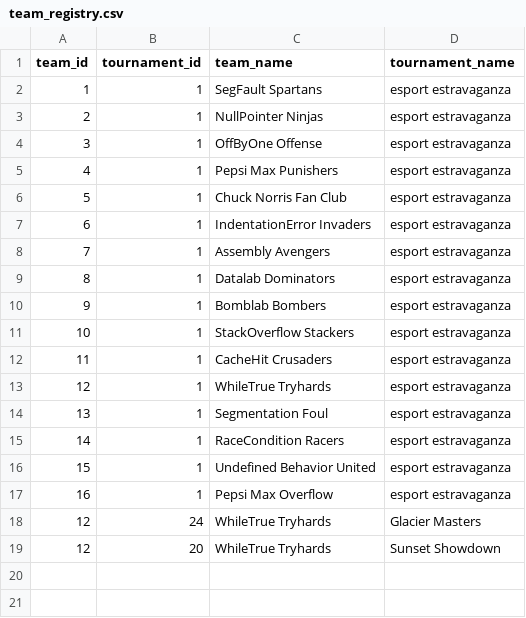
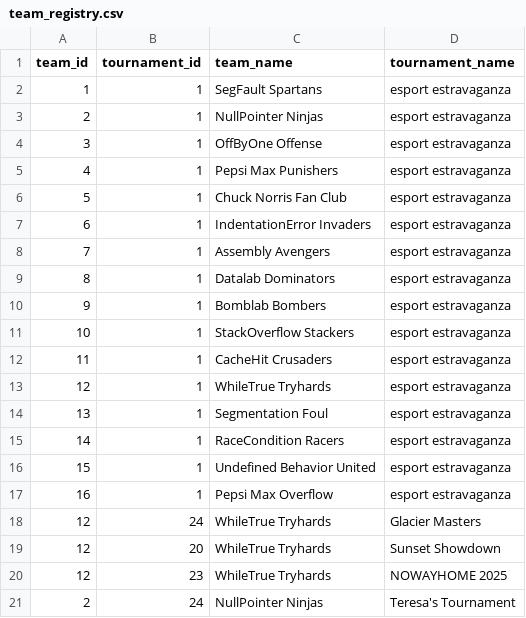
Before and after one commit to SteinarHelgi/esport_cup, a CSV file: Data/team_registry.csv, drawn as a sheet.

```diff
--- a/Data/team_registry.csv
+++ b/Data/team_registry.csv
@@ -19 +19,3 @@ team_id,tournament_id, team_name, tournament_name
 12,20,WhileTrue Tryhards,Sunset Showdown
+12,23,WhileTrue Tryhards,NOWAYHOME 2025
+2,24,NullPointer Ninjas,Teresa's Tournament
```
Also changed, not shown: Data/tournaments.csv, 5 other files.
